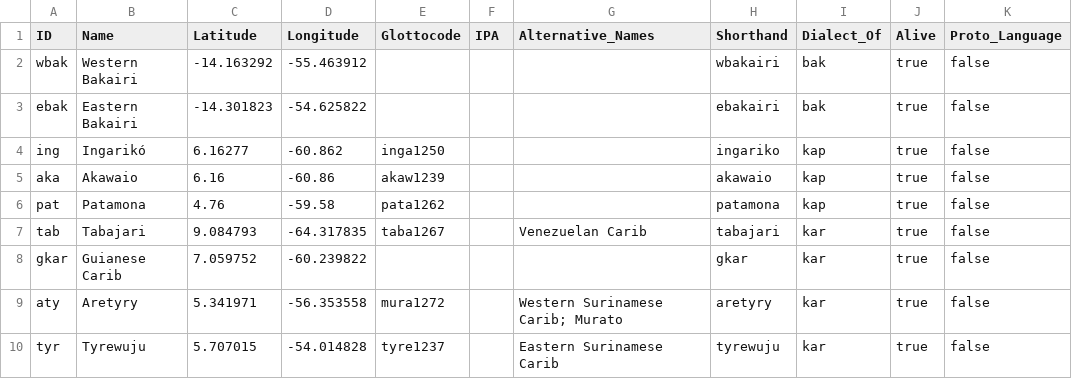
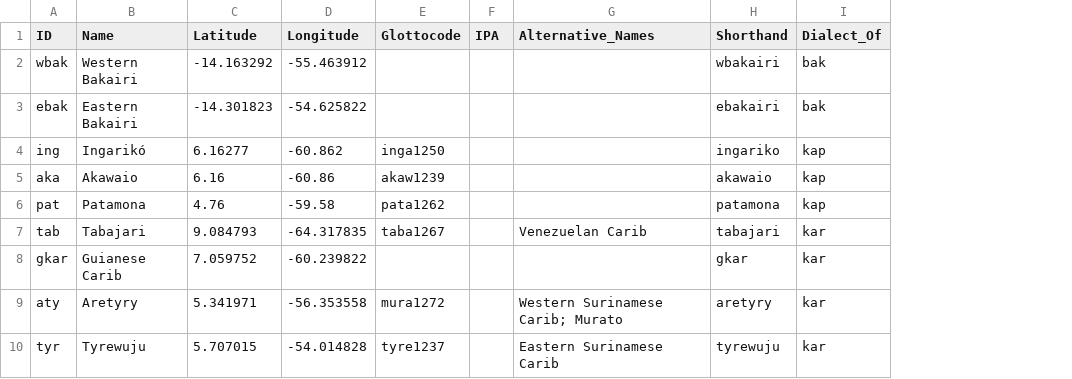
Before and after one commit to caribank/meta, a CSV file: cldf/languages.csv, drawn as a sheet; only a part is shown; the diff names each change by its address in the sheet, - before the commit and + after, or states it on an @@ line.

```diff
--- a/cldf/languages.csv
+++ b/cldf/languages.csv
-column J (Alive), rows 2-10: all true
-column K (Proto_Language), rows 2-10: all false
```
Also changed, not shown: 4 other files.
